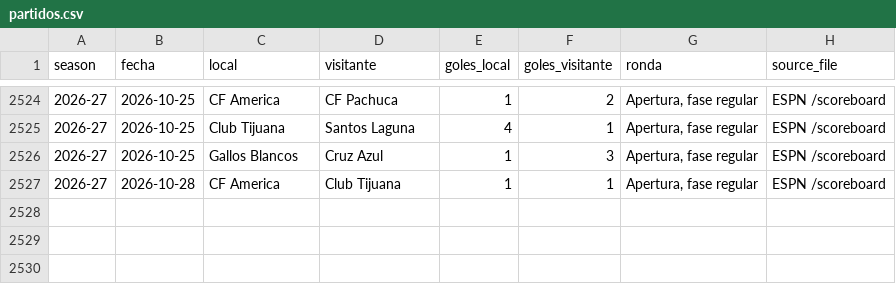
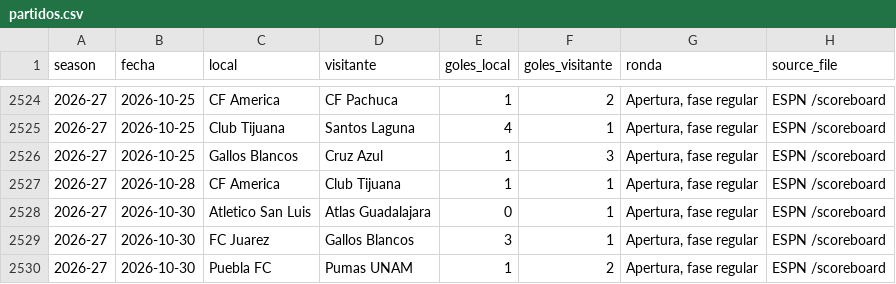
Before and after one commit to RicardoCR72/mlb-ai-predictor, a CSV file: futbol_liga_mx/data/partidos.csv, drawn as a sheet; only a part is shown, gaps mark what is left out.

```diff
--- a/futbol_liga_mx/data/partidos.csv
+++ b/futbol_liga_mx/data/partidos.csv
@@ -2527 +2527,4 @@ season,fecha,local,visitante,goles_local,goles_visitante,ronda,source_file
 2026-27,2026-10-28,CF America,Club Tijuana,1,1,"Apertura, fase regular",ESPN /scoreboard
+2026-27,2026-10-30,Atletico San Luis,Atlas Guadalajara,0,1,"Apertura, fase regular",ESPN /scoreboard
+2026-27,2026-10-30,FC Juarez,Gallos Blancos,3,1,"Apertura, fase regular",ESPN /scoreboard
+2026-27,2026-10-30,Puebla FC,Pumas UNAM,1,2,"Apertura, fase regular",ESPN /scoreboard
```
Also changed, not shown: futbol_liga_mx/data/proximos.csv, 1 other file.
